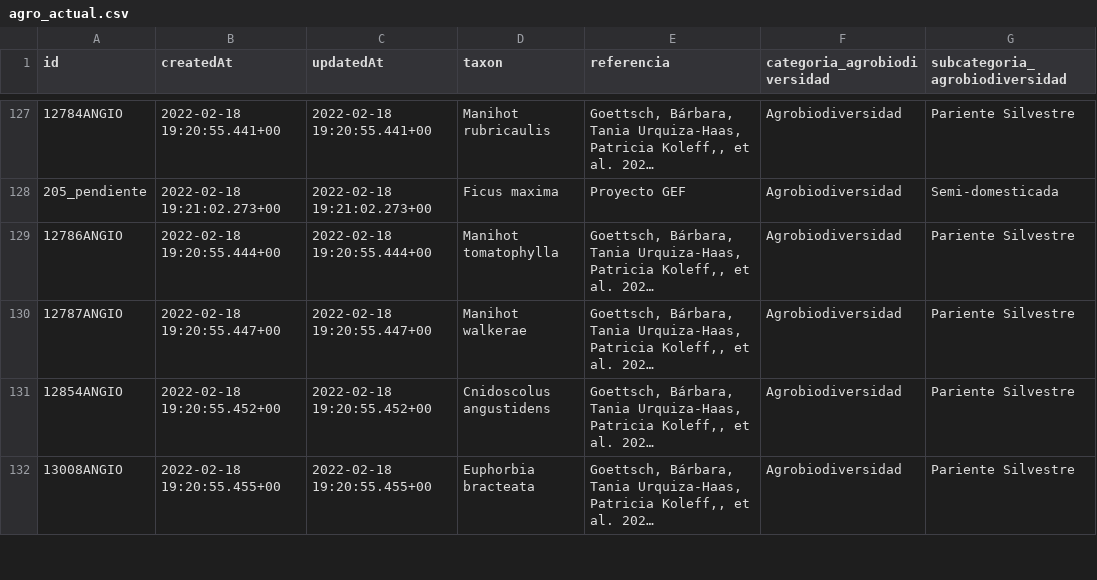
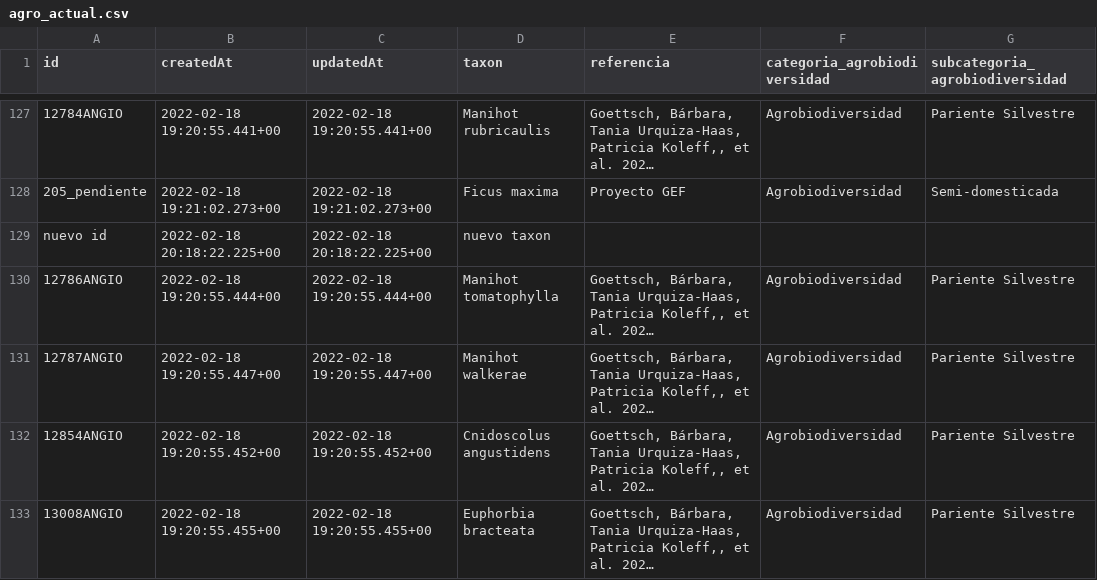
Before and after one commit to CONABIO/catalogo-agrobiodiversidad, a CSV file: agro_actual.csv, drawn as a sheet; only a part is shown, gaps mark what is left out; long unchanged cells end in …; the diff names each change by its address in the sheet, - before the commit and + after, or states it on an @@ line.

```diff
--- a/agro_actual.csv
+++ b/agro_actual.csv
+row 129: nuevo id | 2022-02-18 20:18:22.225+00 | 2022-02-18 20:18:22.225+00 | nuevo taxon
```
Also changed, not shown: 1 other file.
